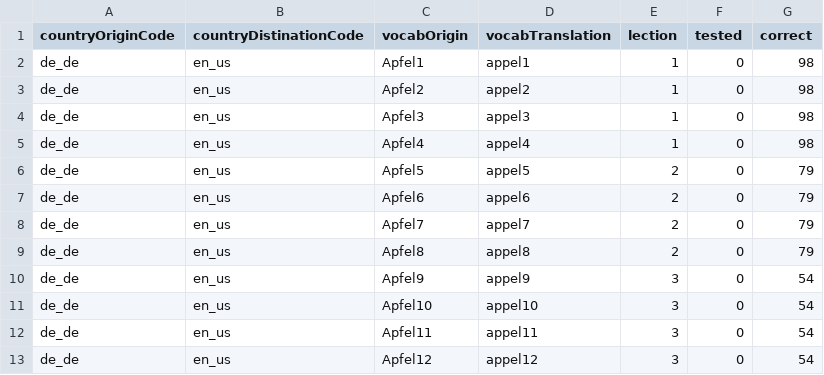
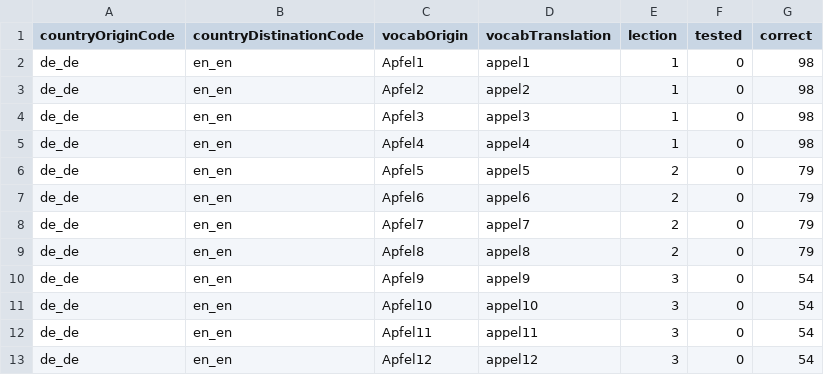
Before and after one commit to Hator21/Vokabeltrainer2.0, a CSV file: Vokabeltrainer2.0/data/Vokabeln.csv, drawn as a sheet.

```diff
--- a/Vokabeltrainer2.0/data/Vokabeln.csv
+++ b/Vokabeltrainer2.0/data/Vokabeln.csv
@@ -1,13 +1,13 @@
 countryOriginCode;countryDistinationCode;vocabOrigin;vocabTranslation;lection;tested;correct
-de_de;en_us;Apfel1;appel1;1;0;98
-de_de;en_us;Apfel2;appel2;1;0;98
-de_de;en_us;Apfel3;appel3;1;0;98
-de_de;en_us;Apfel4;appel4;1;0;98
-de_de;en_us;Apfel5;appel5;2;0;79
-de_de;en_us;Apfel6;appel6;2;0;79
-de_de;en_us;Apfel7;appel7;2;0;79
-de_de;en_us;Apfel8;appel8;2;0;79
-de_de;en_us;Apfel9;appel9;3;0;54
-de_de;en_us;Apfel10;appel10;3;0;54
-de_de;en_us;Apfel11;appel11;3;0;54
-de_de;en_us;Apfel12;appel12;3;0;54
+de_de;en_en;Apfel1;appel1;1;0;98
+de_de;en_en;Apfel2;appel2;1;0;98
+de_de;en_en;Apfel3;appel3;1;0;98
+de_de;en_en;Apfel4;appel4;1;0;98
+de_de;en_en;Apfel5;appel5;2;0;79
+de_de;en_en;Apfel6;appel6;2;0;79
+de_de;en_en;Apfel7;appel7;2;0;79
+de_de;en_en;Apfel8;appel8;2;0;79
+de_de;en_en;Apfel9;appel9;3;0;54
+de_de;en_en;Apfel10;appel10;3;0;54
+de_de;en_en;Apfel11;appel11;3;0;54
+de_de;en_en;Apfel12;appel12;3;0;54
```
Also changed, not shown: 9 other files.
